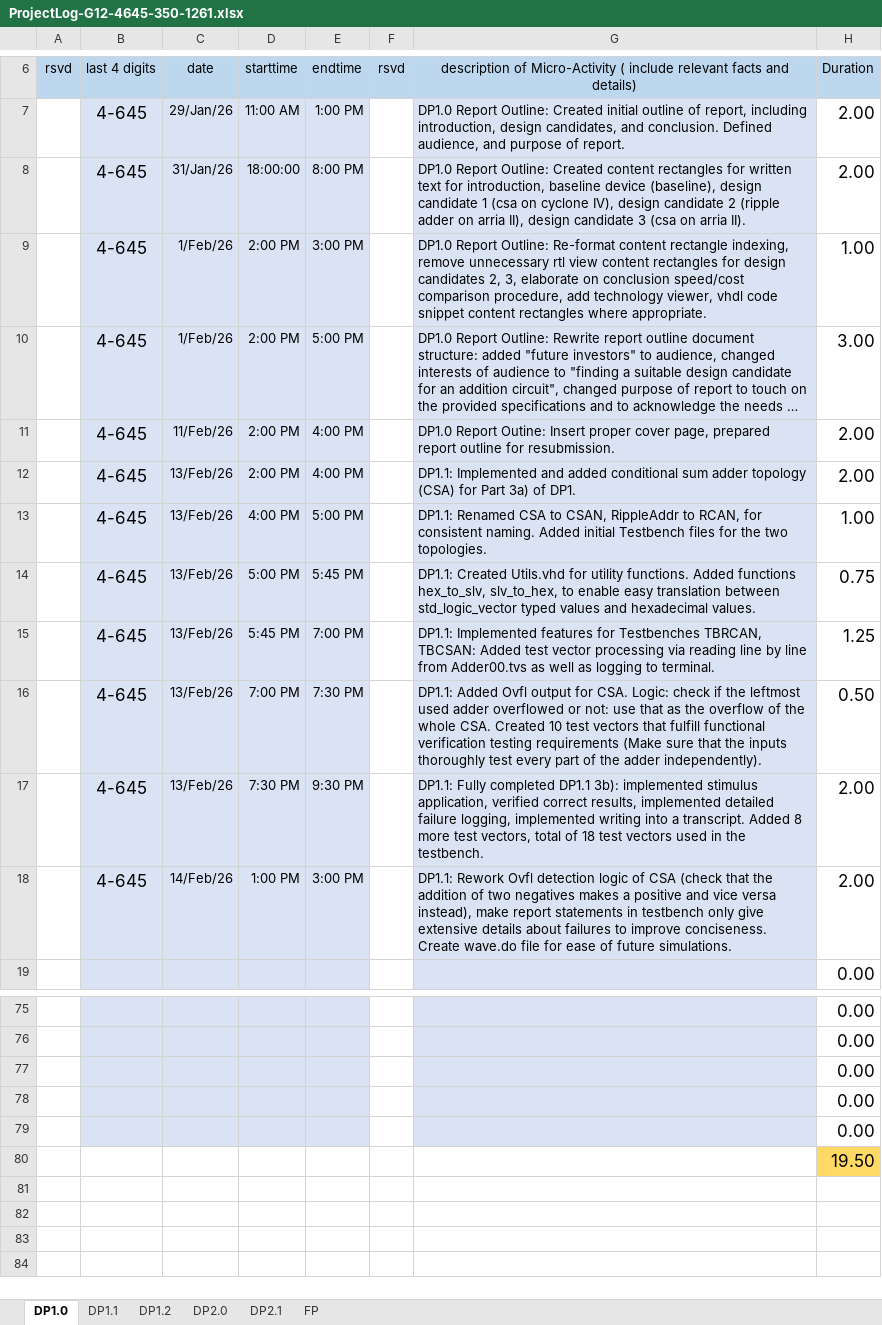
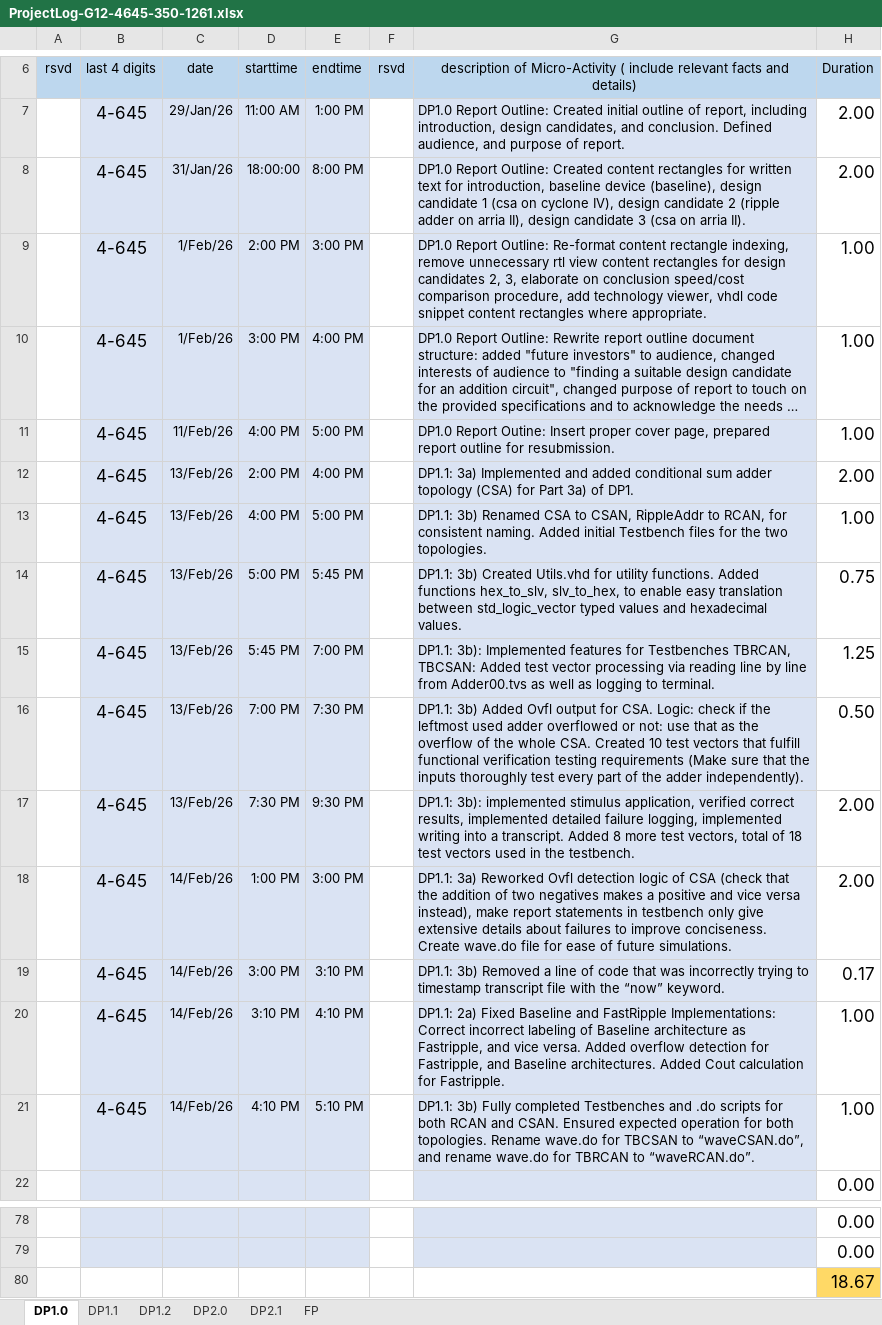
Before and after one commit to kbph05/DP1, an Excel workbook: Documentation/ProjectLog-G12-4645-350-1261.xlsx, sheet DP1.0, drawn as a sheet; only a part is shown, gaps mark what is left out; long unchanged cells end in …; values as stored, in another font and other column widths than the file's, no borders; conditional formats not drawn; removed rows and columns are numbered as before the commit, all else as after; the diff names each change by its address in the sheet, - before the commit and + after, or states it on an @@ line.

Commit message:
Corrected Part 2), fully completed testbenches.

```diff
--- a/Documentation/ProjectLog-G12-4645-350-1261.xlsx (sheet DP1.0)
+++ b/Documentation/ProjectLog-G12-4645-350-1261.xlsx (sheet DP1.0)
-D10 (starttime): 2:00 PM
+D10 (starttime): 3:00 PM
-E10 (endtime): 5:00 PM
+E10 (endtime): 4:00 PM
-H10 (Duration): 3.00
+H10 (Duration): 1.00
-D11 (starttime): 2:00 PM
+D11 (starttime): 4:00 PM
-E11 (endtime): 4:00 PM
+E11 (endtime): 5:00 PM
-H11 (Duration): 2.00
+H11 (Duration): 1.00
-G12: DP1.1: Implemented and…
+G12: DP1.1: 3a) Implemented and…
-G13: DP1.1: Renamed CSA…
+G13: DP1.1: 3b) Renamed CSA…
-G14: DP1.1: Created Utils.vhd…
+G14: DP1.1: 3b) Created Utils.vhd…
-G15: DP1.1: Implemented features…
+G15: DP1.1: 3b): Implemented features…
-G16: DP1.1: Added Ovfl…
+G16: DP1.1: 3b) Added Ovfl…
-G17: DP1.1: Fully completed DP1.1 3b): implemented…
+G17: DP1.1: 3b): implemented…
-G18: DP1.1: Rework Ovfl detection…
+G18: DP1.1: 3a) Reworked Ovfl detection…
+row 19:  | 4-645 | 14/Feb/26 | 3:00 PM | 3:10 PM |  | DP1.1: 3b) Removed a line of code that was incorrectly trying to timestamp transcript file with the “now” keyword. | 0.17
+row 20:  | 4-645 | 14/Feb/26 | 3:10 PM | 4:10 PM |  | DP1.1: 2a) Fixed Baseline and FastRipple Implementations: Correct incorrect labeling of Baseline architecture as Fastripple, and vice versa. Added overflow detection for Fastripple, and Baseline architectures. Added Cout calculation for Fastripple. | 1.00
+row 21:  | 4-645 | 14/Feb/26 | 4:10 PM | 5:10 PM |  | DP1.1: 3b) Fully completed Testbenches and .do scripts for both RCAN and CSAN. Ensured expected operation for both topologies. Rename wave.do for TBCSAN to “waveCSAN.do”, and rename wave.do for TBRCAN to “waveRCAN.do”. | 1.00
-B80:E80 fill: #DAE3F3
+B80:E80 fill: none
-G80 fill: #DAE3F3
+G80 fill: none
-H80 (Duration): 0.00
+H80 (Duration): 18.67
-H80 fill: none
+H80 fill: #FFD966
-row 78:  |  |  |  |  |  |  | 0.00
-row 79:  |  |  |  |  |  |  | 0.00
-row 80:  |  |  |  |  |  |  | 19.50
```
Also changed, not shown: formulas that keep their value, 19 other files.
